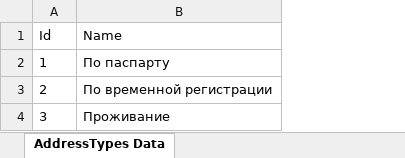
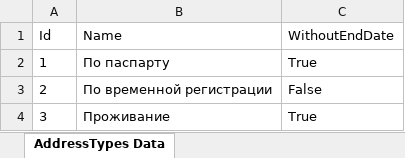
Before and after one commit to Demarsch/ChildCare, an Excel workbook: DatabaseUpdate/ExcelFiles/AddressTypes.xlsx, sheet AddressTypes Data, drawn as a sheet; values as stored, in another font and other column widths than the file's, no borders; the diff names each change by its address in the sheet, - before the commit and + after, or states it on an @@ line.

Commit message:
1. Added ability for AddressTypesType withoutEndDate
2. Minor changes in EditPersonDataUserControl

```diff
--- a/DatabaseUpdate/ExcelFiles/AddressTypes.xlsx (sheet AddressTypes Data)
+++ b/DatabaseUpdate/ExcelFiles/AddressTypes.xlsx (sheet AddressTypes Data)
+column C (WithoutEndDate), rows 2-4: True | False | True
```
Also changed, not shown: 8 other files.
